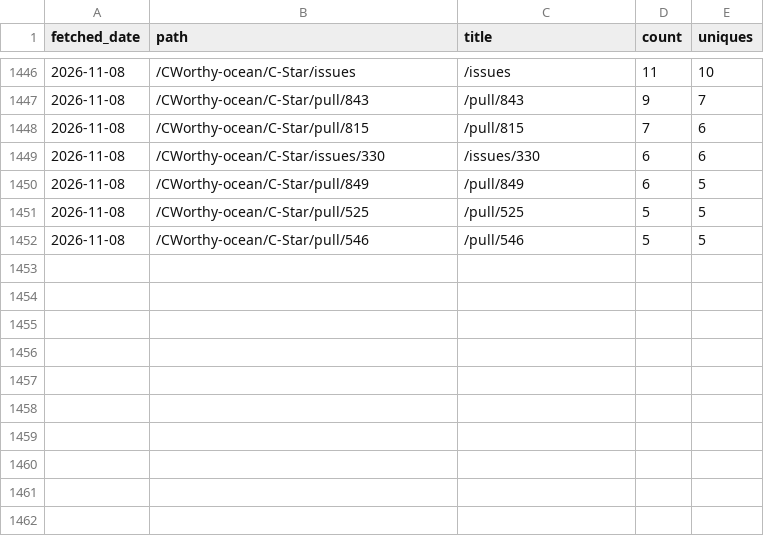
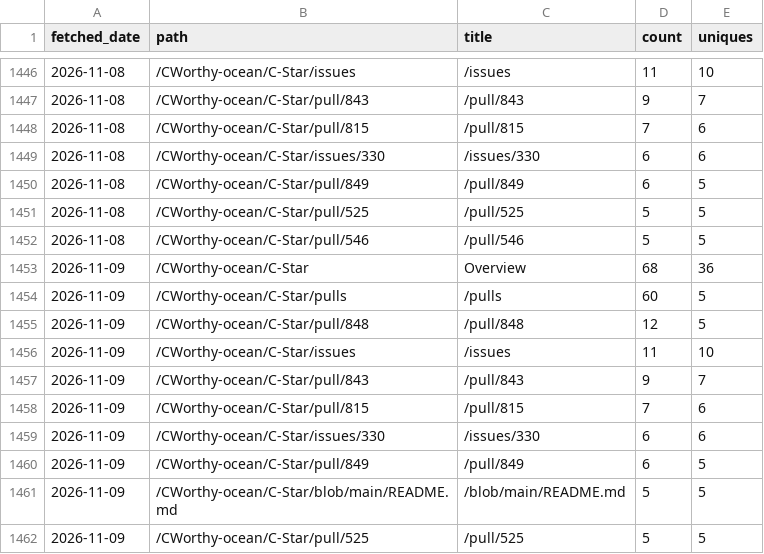
Before and after one commit to CWorthy-ocean/cworthy-gh-metrics, a CSV file: data/CWorthy-ocean/C-Star/paths.csv, drawn as a sheet; only a part is shown, gaps mark what is left out.

```diff
--- a/data/CWorthy-ocean/C-Star/paths.csv
+++ b/data/CWorthy-ocean/C-Star/paths.csv
@@ -1452 +1452,11 @@ fetched_date,path,title,count,uniques
 2026-11-08,/CWorthy-ocean/C-Star/pull/546,/pull/546,5,5
+2026-11-09,/CWorthy-ocean/C-Star,Overview,68,36
+2026-11-09,/CWorthy-ocean/C-Star/pulls,/pulls,60,5
+2026-11-09,/CWorthy-ocean/C-Star/pull/848,/pull/848,12,5
+2026-11-09,/CWorthy-ocean/C-Star/issues,/issues,11,10
+2026-11-09,/CWorthy-ocean/C-Star/pull/843,/pull/843,9,7
+2026-11-09,/CWorthy-ocean/C-Star/pull/815,/pull/815,7,6
+2026-11-09,/CWorthy-ocean/C-Star/issues/330,/issues/330,6,6
+2026-11-09,/CWorthy-ocean/C-Star/pull/849,/pull/849,6,5
+2026-11-09,/CWorthy-ocean/C-Star/blob/main/README.md,/blob/main/README.md,5,5
+2026-11-09,/CWorthy-ocean/C-Star/pull/525,/pull/525,5,5
```
Also changed, not shown: data/CWorthy-ocean/C-Star/referrers.csv, data/CWorthy-ocean/cson-forge/paths.csv, 23 other files.
